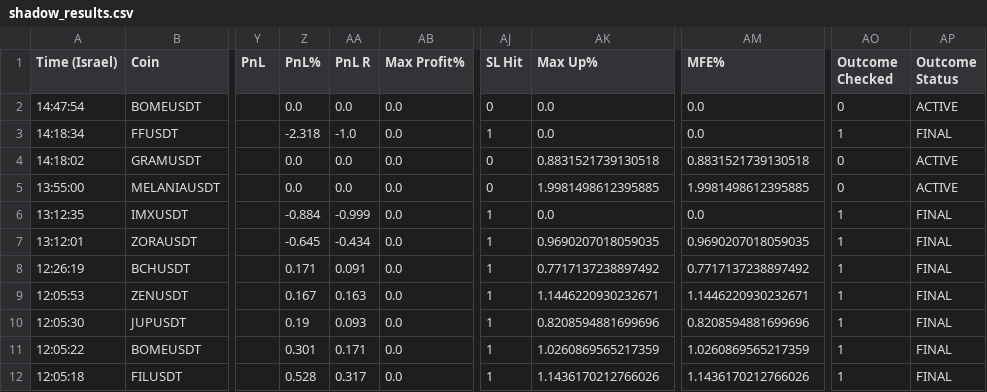
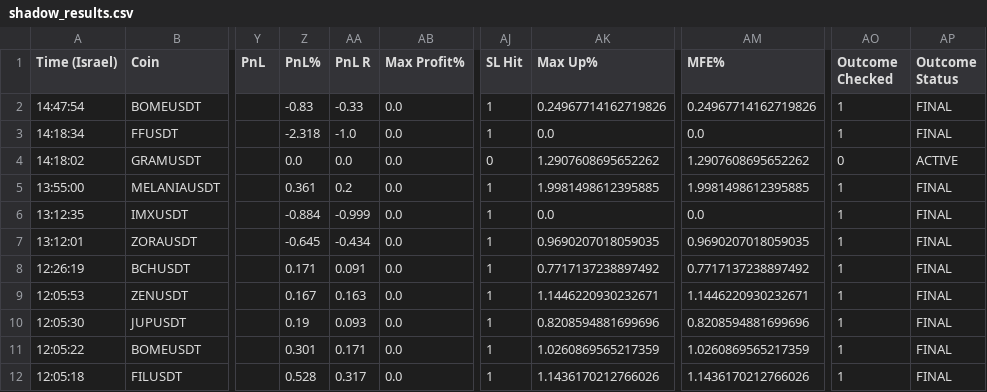
Before and after one commit to rank1984/crypto-bot, a CSV file: shadow_results.csv, drawn as a sheet; only a part is shown, gaps mark what is left out; the diff names each change by its address in the sheet, - before the commit and + after, or states it on an @@ line.

```diff
--- a/shadow_results.csv
+++ b/shadow_results.csv
-Z2 (PnL%): 0.0
+Z2 (PnL%): -0.83
-AA2 (PnL R): 0.0
+AA2 (PnL R): -0.33
-AJ2 (SL Hit): 0
+AJ2 (SL Hit): 1
-AK2 (Max Up%): 0.0
+AK2 (Max Up%): 0.24967714162719826
-AM2 (MFE%): 0.0
+AM2 (MFE%): 0.24967714162719826
-AO2 (Outcome Checked): 0
+AO2 (Outcome Checked): 1
-AP2 (Outcome Status): ACTIVE
+AP2 (Outcome Status): FINAL
-AK4 (Max Up%): 0.8831521739130518
+AK4 (Max Up%): 1.2907608695652262
-AM4 (MFE%): 0.8831521739130518
+AM4 (MFE%): 1.2907608695652262
-Z5 (PnL%): 0.0
+Z5 (PnL%): 0.361
-AA5 (PnL R): 0.0
+AA5 (PnL R): 0.2
-AJ5 (SL Hit): 0
+AJ5 (SL Hit): 1
-AO5 (Outcome Checked): 0
+AO5 (Outcome Checked): 1
-AP5 (Outcome Status): ACTIVE
+AP5 (Outcome Status): FINAL
```
Also changed, not shown: 1 other file.
